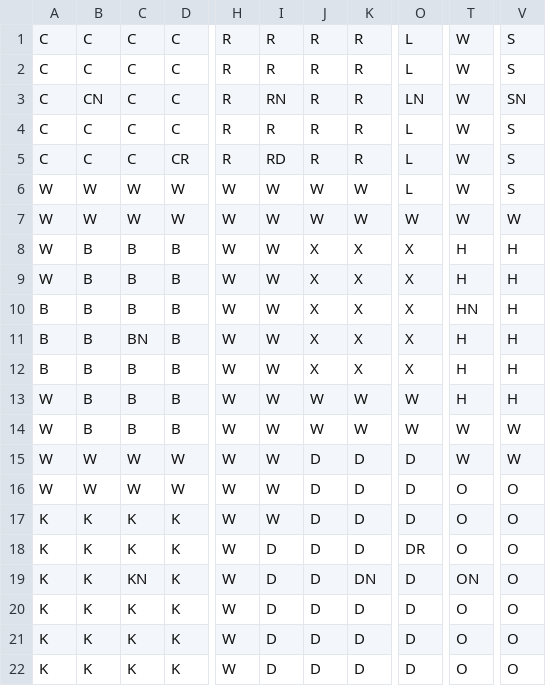
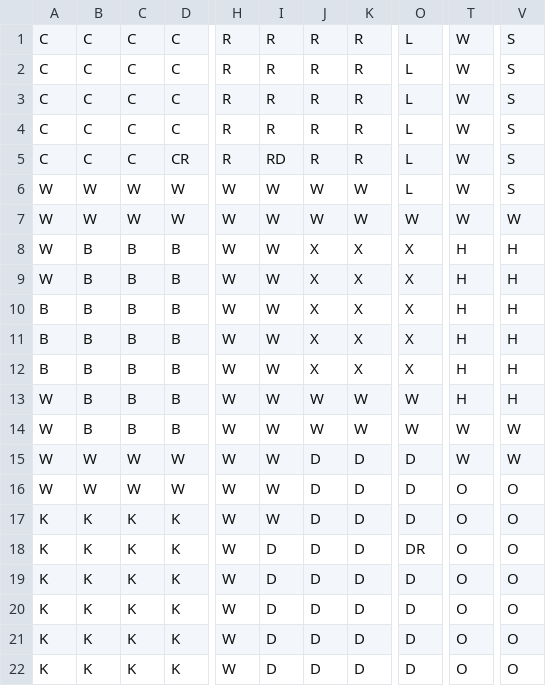
Before and after one commit to bchalifo/ClueNew, a CSV file: ClueLayout.csv, drawn as a sheet; only a part is shown, gaps mark what is left out; the diff names each change by its address in the sheet, - before the commit and + after, or states it on an @@ line.

```diff
--- a/ClueLayout.csv
+++ b/ClueLayout.csv
-B3: CN
+B3: C
-I3: RN
+I3: R
-O3: LN
+O3: L
-V3: SN
+V3: S
-T10: HN
+T10: H
-C11: BN
+C11: B
-C19: KN
+C19: K
-K19: DN
+K19: D
-T19: ON
+T19: O
```
Also changed, not shown: 8 other files.
